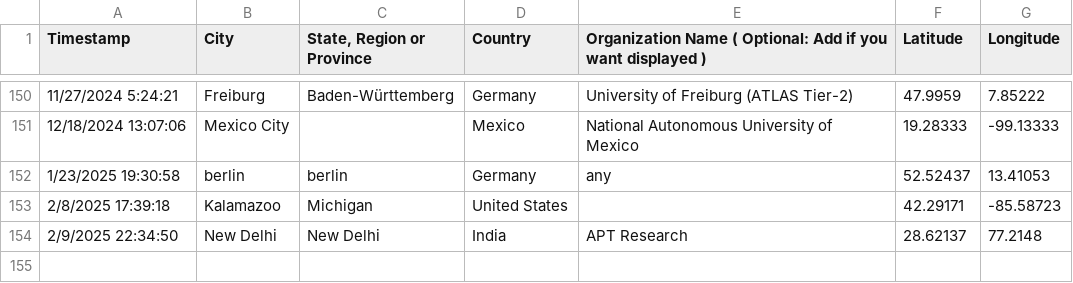
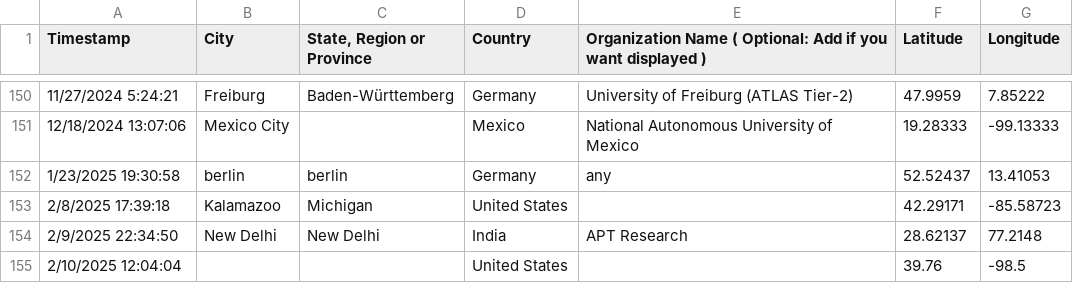
Before and after one commit to CHTC/data-cache, a CSV file: data/htcss_user_registry.csv, drawn as a sheet; only a part is shown, gaps mark what is left out.

```diff
--- a/data/htcss_user_registry.csv
+++ b/data/htcss_user_registry.csv
@@ -154 +154,2 @@ Timestamp,City,"State, Region or Province",Country,Organization Name ( Optional:
 2/9/2025 22:34:50,New Delhi,New Delhi,India,APT Research ,28.62137,77.2148
+2/10/2025 12:04:04,,,United States,,39.76,-98.5
```
